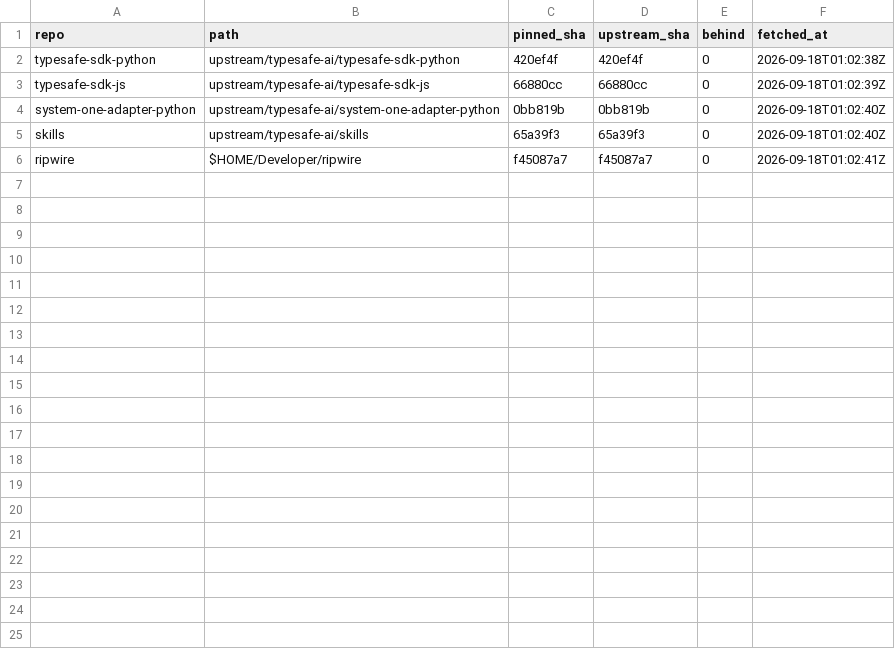
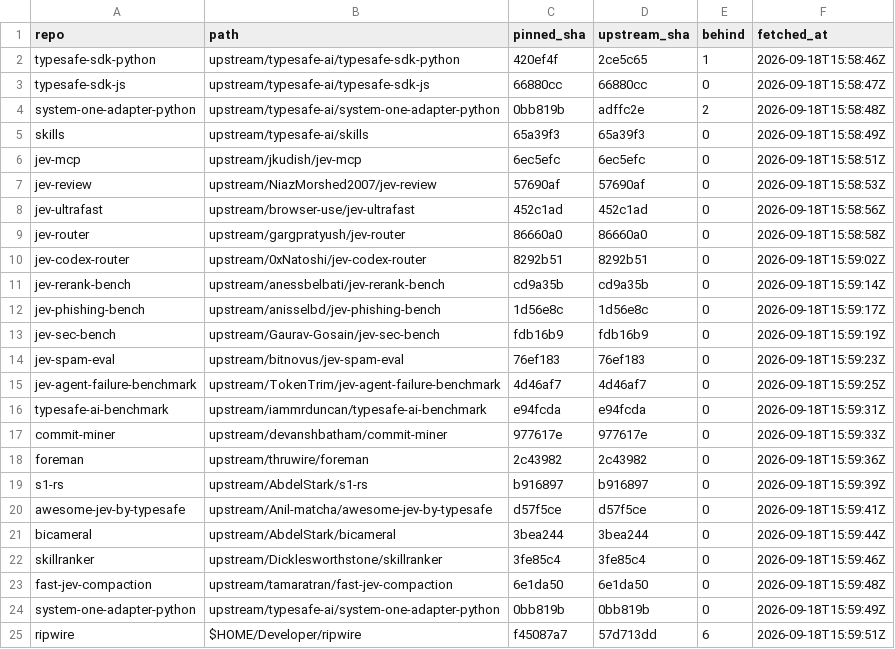
Before and after one commit to JYeswak/jev_playground, a TSV file: upstream/MANIFEST.tsv, drawn as a sheet.

Commit message:
[test] scripts(duel-2): vendor 19 USAGE-MAP repos at cited SHAs (jev-demo-loop-a1q)

```diff
--- a/upstream/MANIFEST.tsv
+++ b/upstream/MANIFEST.tsv
@@ -1,6 +1,25 @@
 repo	path	pinned_sha	upstream_sha	behind	fetched_at
-typesafe-sdk-python	upstream/typesafe-ai/typesafe-sdk-python	420ef4f	420ef4f	0	2026-09-18T01:02:38Z
-typesafe-sdk-js	upstream/typesafe-ai/typesafe-sdk-js	66880cc	66880cc	0	2026-09-18T01:02:39Z
-system-one-adapter-python	upstream/typesafe-ai/system-one-adapter-python	0bb819b	0bb819b	0	2026-09-18T01:02:40Z
-skills	upstream/typesafe-ai/skills	65a39f3	65a39f3	0	2026-09-18T01:02:40Z
-ripwire	$HOME/Developer/ripwire	f45087a7	f45087a7	0	2026-09-18T01:02:41Z
+typesafe-sdk-python	upstream/typesafe-ai/typesafe-sdk-python	420ef4f	2ce5c65	1	2026-09-18T15:58:46Z
+typesafe-sdk-js	upstream/typesafe-ai/typesafe-sdk-js	66880cc	66880cc	0	2026-09-18T15:58:47Z
+system-one-adapter-python	upstream/typesafe-ai/system-one-adapter-python	0bb819b	adffc2e	2	2026-09-18T15:58:48Z
+skills	upstream/typesafe-ai/skills	65a39f3	65a39f3	0	2026-09-18T15:58:49Z
+jev-mcp	upstream/jkudish/jev-mcp	6ec5efc	6ec5efc	0	2026-09-18T15:58:51Z
+jev-review	upstream/NiazMorshed2007/jev-review	57690af	57690af	0	2026-09-18T15:58:53Z
+jev-ultrafast	upstream/browser-use/jev-ultrafast	452c1ad	452c1ad	0	2026-09-18T15:58:56Z
+jev-router	upstream/gargpratyush/jev-router	86660a0	86660a0	0	2026-09-18T15:58:58Z
+jev-codex-router	upstream/0xNatoshi/jev-codex-router	8292b51	8292b51	0	2026-09-18T15:59:02Z
+jev-rerank-bench	upstream/anessbelbati/jev-rerank-bench	cd9a35b	cd9a35b	0	2026-09-18T15:59:14Z
+jev-phishing-bench	upstream/anisselbd/jev-phishing-bench	1d56e8c	1d56e8c	0	2026-09-18T15:59:17Z
+jev-sec-bench	upstream/Gaurav-Gosain/jev-sec-bench	fdb16b9	fdb16b9	0	2026-09-18T15:59:19Z
+jev-spam-eval	upstream/bitnovus/jev-spam-eval	76ef183	76ef183	0	2026-09-18T15:59:23Z
+jev-agent-failure-benchmark	upstream/TokenTrim/jev-agent-failure-benchmark	4d46af7	4d46af7	0	2026-09-18T15:59:25Z
+typesafe-ai-benchmark	upstream/iammrduncan/typesafe-ai-benchmark	e94fcda	e94fcda	0	2026-09-18T15:59:31Z
+commit-miner	upstream/devanshbatham/commit-miner	977617e	977617e	0	2026-09-18T15:59:33Z
+foreman	upstream/thruwire/foreman	2c43982	2c43982	0	2026-09-18T15:59:36Z
+s1-rs	upstream/AbdelStark/s1-rs	b916897	b916897	0	2026-09-18T15:59:39Z
+awesome-jev-by-typesafe	upstream/Anil-matcha/awesome-jev-by-typesafe	d57f5ce	d57f5ce	0	2026-09-18T15:59:41Z
+bicameral	upstream/AbdelStark/bicameral	3bea244	3bea244	0	2026-09-18T15:59:44Z
+skillranker	upstream/Dicklesworthstone/skillranker	3fe85c4	3fe85c4	0	2026-09-18T15:59:46Z
+fast-jev-compaction	upstream/tamaratran/fast-jev-compaction	6e1da50	6e1da50	0	2026-09-18T15:59:48Z
+system-one-adapter-python	upstream/typesafe-ai/system-one-adapter-python	0bb819b	0bb819b	0	2026-09-18T15:59:49Z
+ripwire	$HOME/Developer/ripwire	f45087a7	57d713dd	6	2026-09-18T15:59:51Z
```
Also changed, not shown: upstream/ORG-INVENTORY.tsv, 3 other files.
